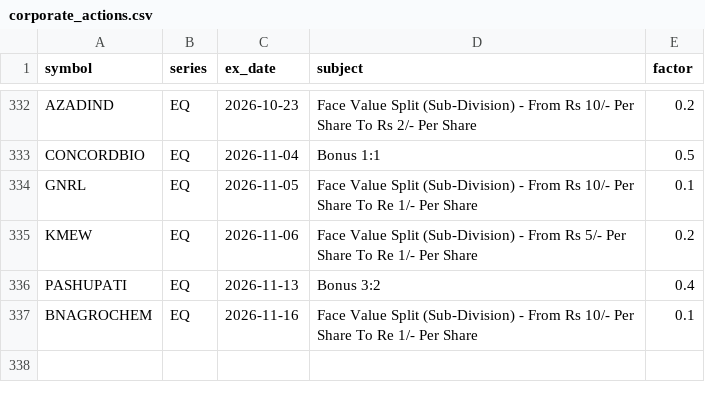
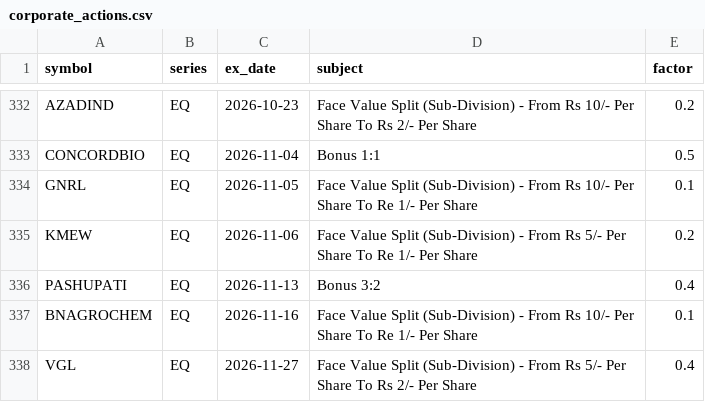
Before and after one commit to vs916491-maker/Nifty-sector-strength, a CSV file: data/meta/corporate_actions.csv, drawn as a sheet; only a part is shown, gaps mark what is left out.

```diff
--- a/data/meta/corporate_actions.csv
+++ b/data/meta/corporate_actions.csv
@@ -337 +337,2 @@ PASHUPATI,EQ,2026-11-13,Bonus 3:2,0.4
 BNAGROCHEM,EQ,2026-11-16,Face Value Split (Sub-Division) - From Rs 10/- Per Share To Re 1/- Per Share,0.1
+VGL,EQ,2026-11-27,Face Value Split (Sub-Division) - From Rs 5/- Per Share To Rs 2/- Per Share,0.4
```
Also changed, not shown: data/meta/advance_decline.csv, data/meta/mcap.csv, 4 other files.
